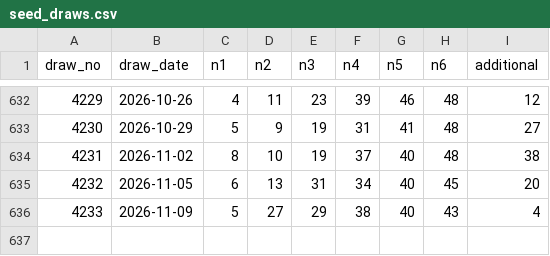
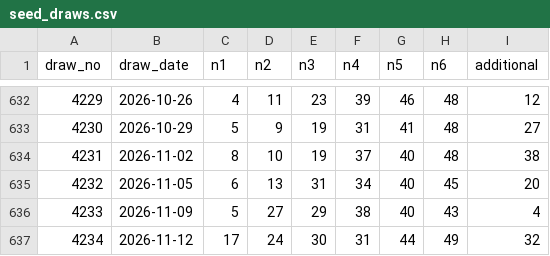
Before and after one commit to darinatic/totoLab, a CSV file: backend/data/seed_draws.csv, drawn as a sheet; only a part is shown, gaps mark what is left out.

```diff
--- a/backend/data/seed_draws.csv
+++ b/backend/data/seed_draws.csv
@@ -636 +636,2 @@ draw_no,draw_date,n1,n2,n3,n4,n5,n6,additional
 4233,2026-11-09,5,27,29,38,40,43,4
+4234,2026-11-12,17,24,30,31,44,49,32
```
Also changed, not shown: 1 other file.
